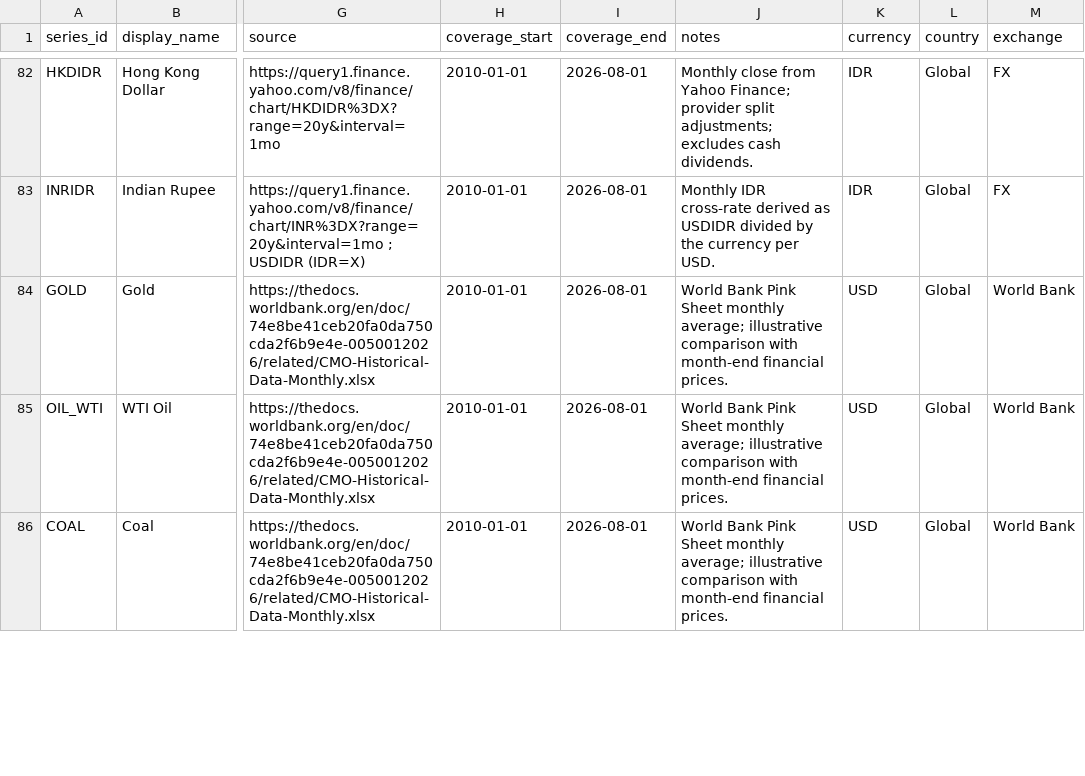
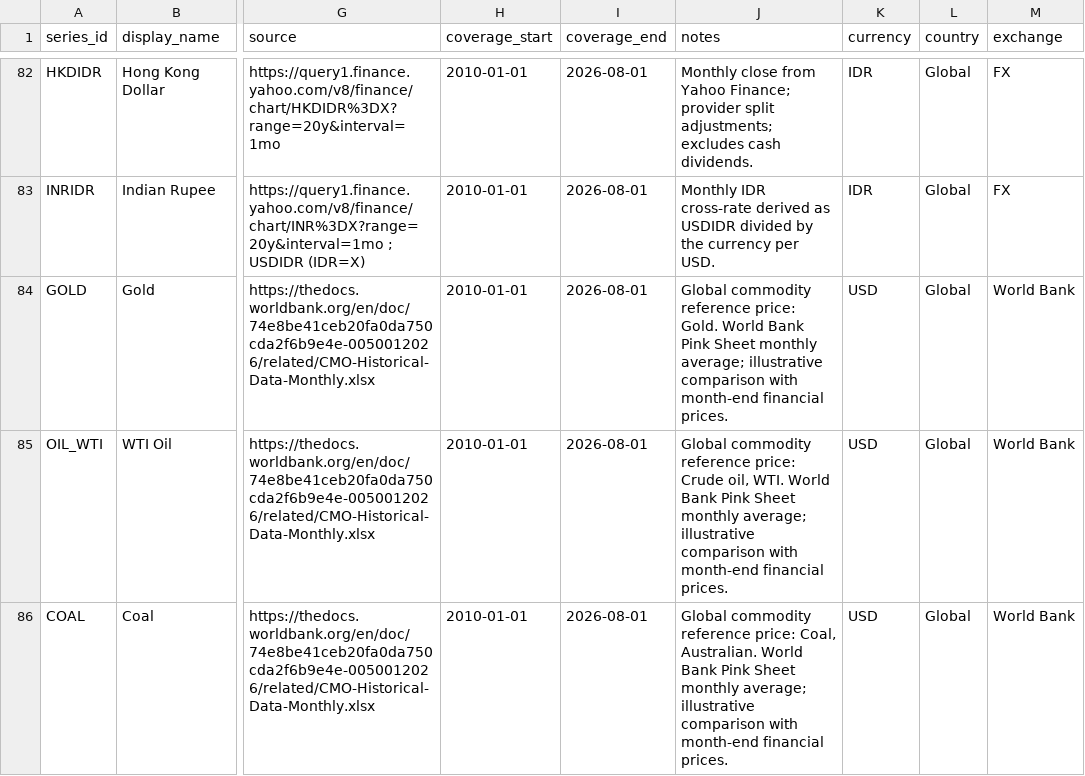
Before and after one commit to adhni/id-market, a CSV file: data/metadata.csv, drawn as a sheet; only a part is shown, gaps mark what is left out; the diff covers the shown part only; the diff names each change by its address in the sheet, - before the commit and + after, or states it on an @@ line.

Commit message:
Add six World Bank commodity price series

```diff
--- a/data/metadata.csv
+++ b/data/metadata.csv
-J84 (notes): World Bank…
+J84 (notes): Global commodity reference price: Gold. World Bank…
-J85 (notes): World Bank…
+J85 (notes): Global commodity reference price: Crude oil, WTI. World Bank…
-J86 (notes): World Bank…
+J86 (notes): Global commodity reference price: Coal, Australian. World Bank…
```
Also changed, not shown: 6 added rows and 3 edited cells elsewhere in this file, 8 other files.
